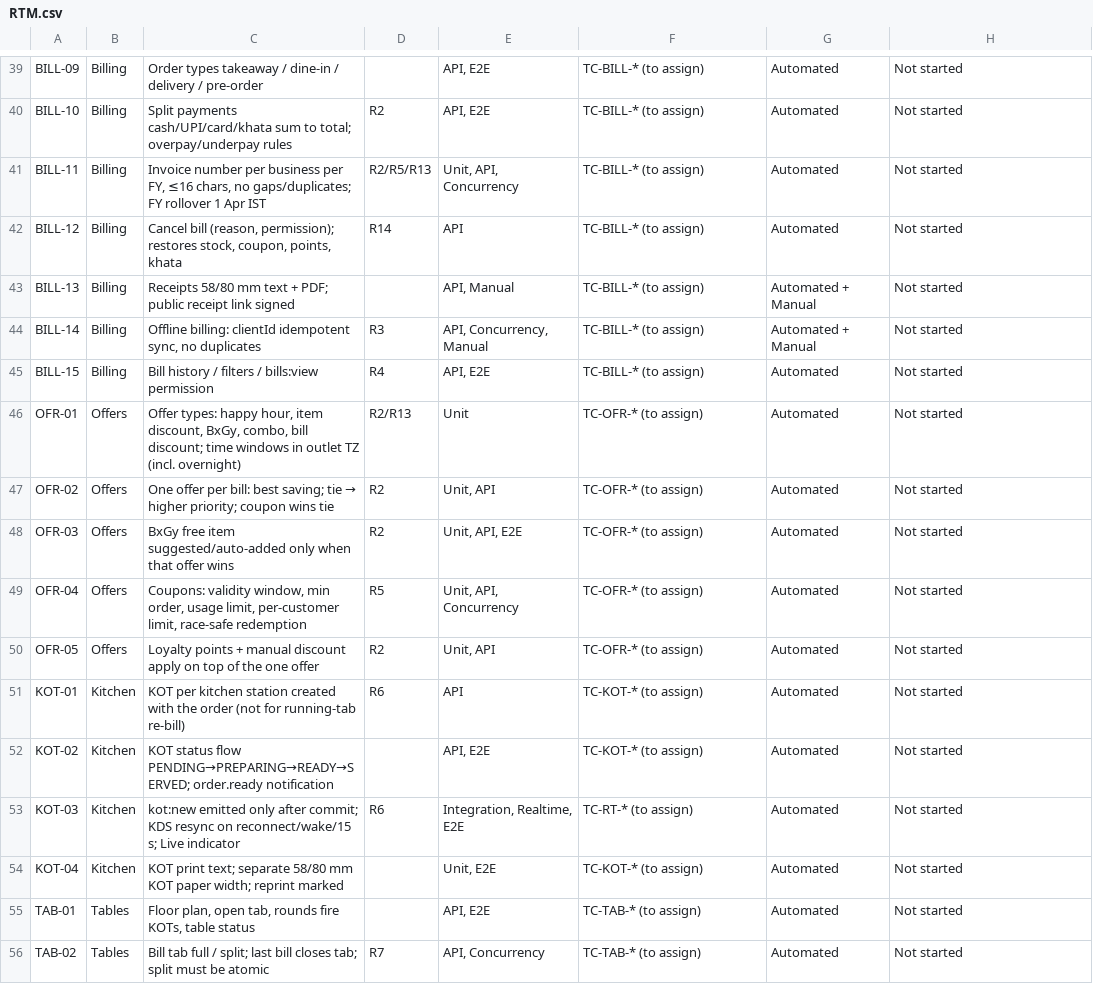
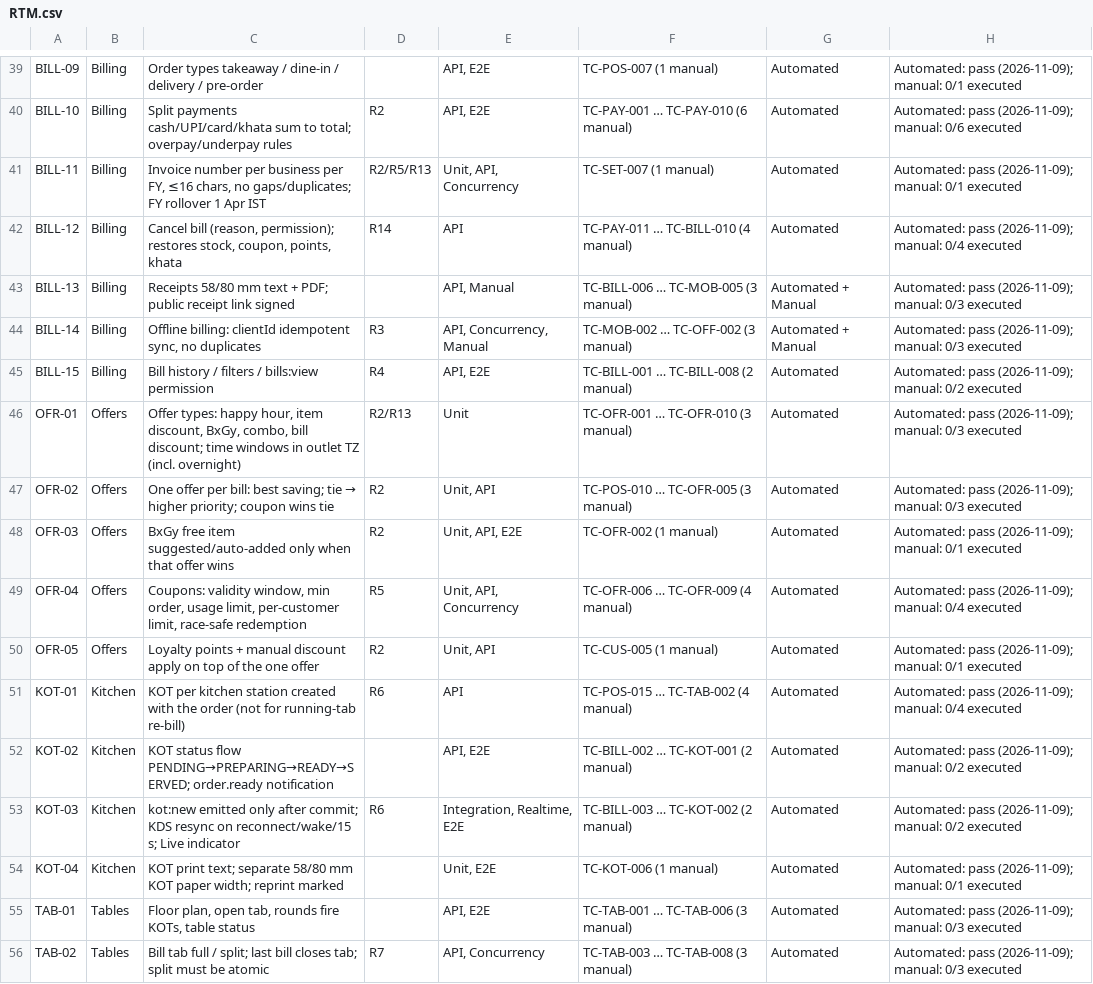
Before and after one commit to Momdasif7/Canavo, a CSV file: docs/qa/RTM.csv, drawn as a sheet; only a part is shown, gaps mark what is left out; the diff covers the shown part only; the diff names each change by its address in the sheet, - before the commit and + after, or states it on an @@ line.

```diff
--- a/docs/qa/RTM.csv
+++ b/docs/qa/RTM.csv
-F39: TC-BILL-* (to assign)
+F39: TC-POS-007 (1 manual)
-H39: Not started
+H39: Automated: pass (2026-11-09); manual: 0/1 executed
-F40: TC-BILL-* (to assign)
+F40: TC-PAY-001 … TC-PAY-010 (6 manual)
-H40: Not started
+H40: Automated: pass (2026-11-09); manual: 0/6 executed
-F41: TC-BILL-* (to assign)
+F41: TC-SET-007 (1 manual)
-H41: Not started
+H41: Automated: pass (2026-11-09); manual: 0/1 executed
-F42: TC-BILL-* (to assign)
+F42: TC-PAY-011 … TC-BILL-010 (4 manual)
-H42: Not started
+H42: Automated: pass (2026-11-09); manual: 0/4 executed
-F43: TC-BILL-* (to assign)
+F43: TC-BILL-006 … TC-MOB-005 (3 manual)
-H43:H44: Not started
+H43:H44: Automated: pass (2026-11-09); manual: 0/3 executed
-F44: TC-BILL-* (to assign)
+F44: TC-MOB-002 … TC-OFF-002 (3 manual)
-F45: TC-BILL-* (to assign)
+F45: TC-BILL-001 … TC-BILL-008 (2 manual)
-H45: Not started
+H45: Automated: pass (2026-11-09); manual: 0/2 executed
-F46: TC-OFR-* (to assign)
+F46: TC-OFR-001 … TC-OFR-010 (3 manual)
-H46:H47: Not started
+H46:H47: Automated: pass (2026-11-09); manual: 0/3 executed
-F47: TC-OFR-* (to assign)
+F47: TC-POS-010 … TC-OFR-005 (3 manual)
-F48: TC-OFR-* (to assign)
+F48: TC-OFR-002 (1 manual)
-H48: Not started
+H48: Automated: pass (2026-11-09); manual: 0/1 executed
-F49: TC-OFR-* (to assign)
+F49: TC-OFR-006 … TC-OFR-009 (4 manual)
-H49: Not started
+H49: Automated: pass (2026-11-09); manual: 0/4 executed
-F50: TC-OFR-* (to assign)
+F50: TC-CUS-005 (1 manual)
-H50: Not started
+H50: Automated: pass (2026-11-09); manual: 0/1 executed
-F51: TC-KOT-* (to assign)
+F51: TC-POS-015 … TC-TAB-002 (4 manual)
-H51: Not started
+H51: Automated: pass (2026-11-09); manual: 0/4 executed
-F52: TC-KOT-* (to assign)
+F52: TC-BILL-002 … TC-KOT-001 (2 manual)
-H52:H53: Not started
+H52:H53: Automated: pass (2026-11-09); manual: 0/2 executed
-F53: TC-RT-* (to assign)
+F53: TC-BILL-003 … TC-KOT-002 (2 manual)
-F54: TC-KOT-* (to assign)
+F54: TC-KOT-006 (1 manual)
-H54: Not started
+H54: Automated: pass (2026-11-09); manual: 0/1 executed
-F55: TC-TAB-* (to assign)
+F55: TC-TAB-001 … TC-TAB-006 (3 manual)
-H55:H56: Not started
+H55:H56: Automated: pass (2026-11-09); manual: 0/3 executed
-F56: TC-TAB-* (to assign)
+F56: TC-TAB-003 … TC-TAB-008 (3 manual)
```
Also changed, not shown: 148 edited cells elsewhere in this file, docs/qa/BUGS.csv, 24 other files.
